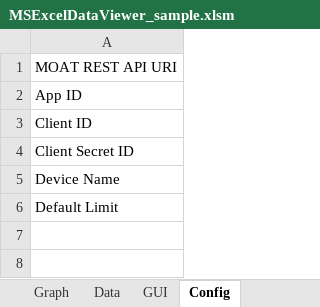
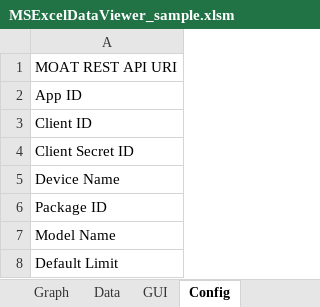
Before and after one commit to inventit/servicesync-msexcel-dataviewer-demo, an Excel workbook: MSExcelDataViewer_sample.xlsm, sheet Config, drawn as a sheet; values as stored, in another font and other column widths than the file's, no borders; the diff names each change by its address in the sheet, - before the commit and + after, or states it on an @@ line.

```diff
--- a/MSExcelDataViewer_sample.xlsm (sheet Config)
+++ b/MSExcelDataViewer_sample.xlsm (sheet Config)
+row 6: Package ID
+row 7: Model Name
```
Also changed, not shown: sheet Data, charts or pictures.
